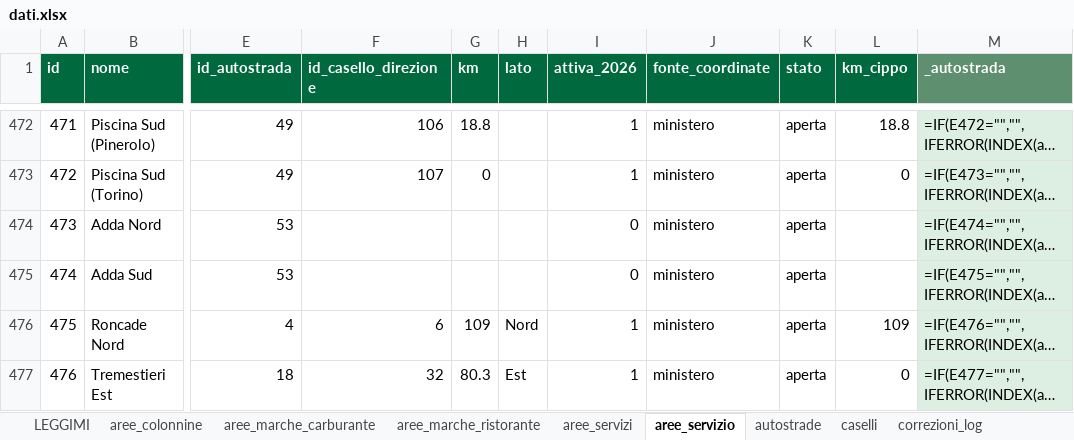
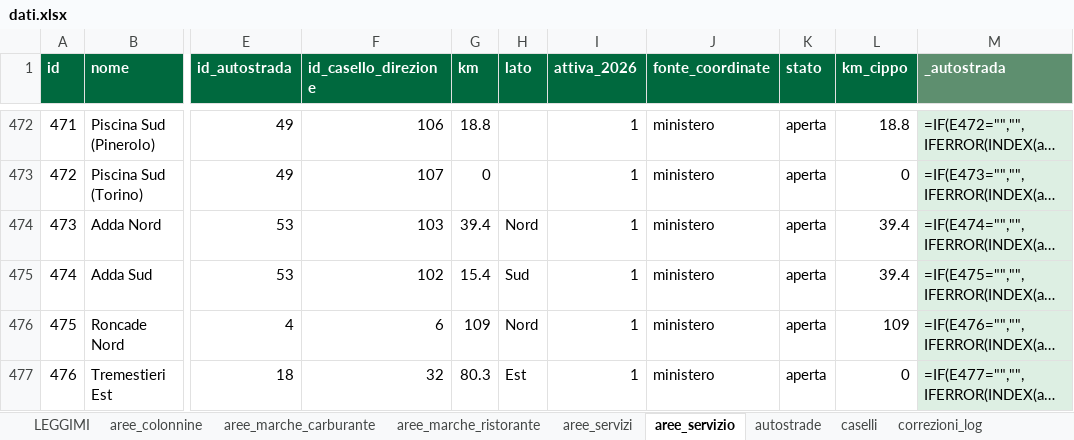
Before and after one commit to csantacroce/iviaggi-dati, an Excel workbook: source/dati.xlsx, sheet aree_servizio, drawn as a sheet; only a part is shown, gaps mark what is left out; long unchanged cells end in …; values as stored, in another font and other column widths than the file's, no borders; formulas without a stored value are shown as written; the diff names each change by its address in the sheet, - before the commit and + after, or states it on an @@ line.

```diff
--- a/source/dati.xlsx (sheet aree_servizio)
+++ b/source/dati.xlsx (sheet aree_servizio)
-F474 (id_casello_direzione): (empty)
+F474 (id_casello_direzione): 103
-G474 (km): (empty)
+G474 (km): 39.4
-H474 (lato): (empty)
+H474 (lato): Nord
-I474:I475 (attiva_2026): 0
+I474:I475 (attiva_2026): 1
-L474:L475 (km_cippo): (empty)
+L474:L475 (km_cippo): 39.4
-F475 (id_casello_direzione): (empty)
+F475 (id_casello_direzione): 102
-G475 (km): (empty)
+G475 (km): 15.4
-H475 (lato): (empty)
+H475 (lato): Sud
```
Also changed, not shown: sheet aree_colonnine, sheet da_verificare, 4 other files.
